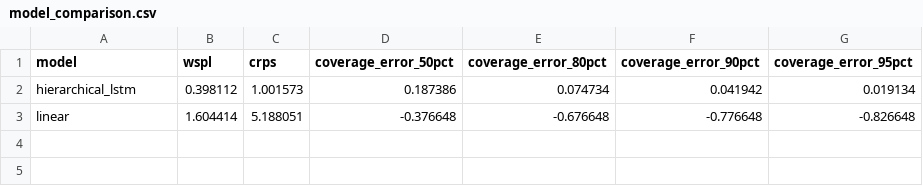
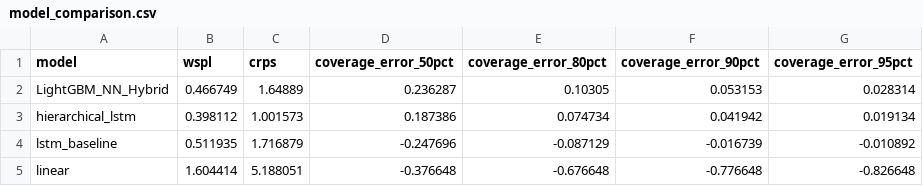
Before and after one commit to nadroj0-0/Applied-Deep-Learning-COMP019-GROUP, a CSV file: outputs/model_comparison.csv, drawn as a sheet.

Commit message:
model outputs in own folder

```diff
--- a/outputs/model_comparison.csv
+++ b/outputs/model_comparison.csv
@@ -1,3 +1,5 @@
 model,wspl,crps,coverage_error_50pct,coverage_error_80pct,coverage_error_90pct,coverage_error_95pct
+LightGBM_NN_Hybrid,0.466749,1.64889,0.236287,0.10305,0.053153,0.028314
 hierarchical_lstm,0.398112,1.001573,0.187386,0.074734,0.041942,0.019134
+lstm_baseline,0.511935,1.716879,-0.247696,-0.087129,-0.016739,-0.010892
 linear,1.604414,5.188051,-0.376648,-0.676648,-0.776648,-0.826648
```
Also changed, not shown: 51 other files.
